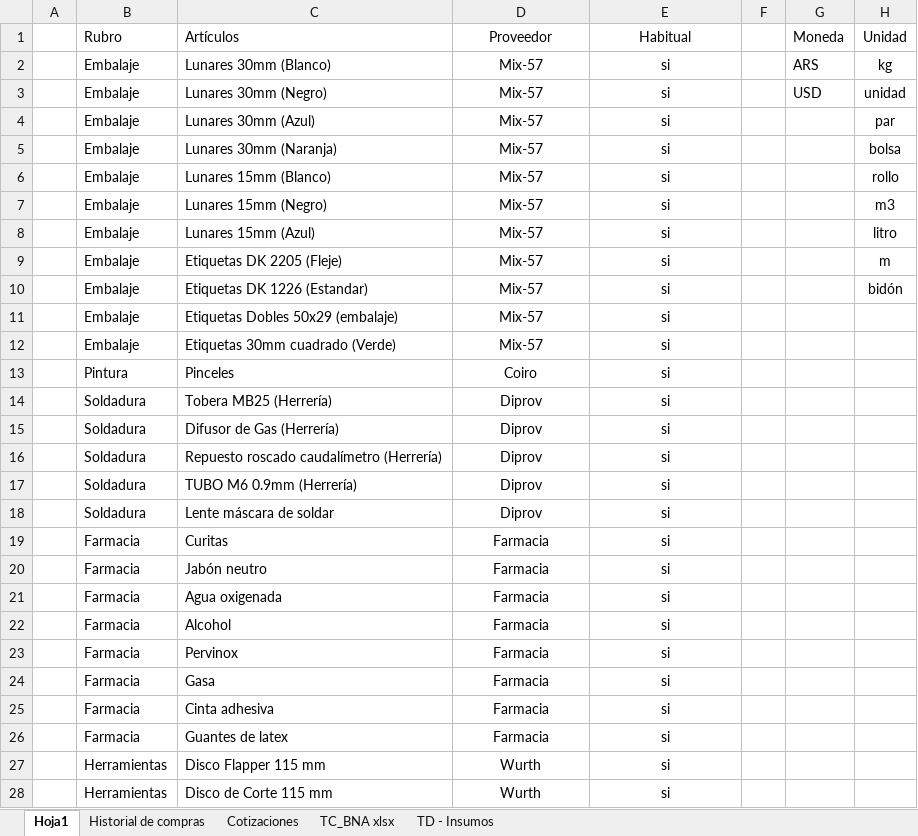
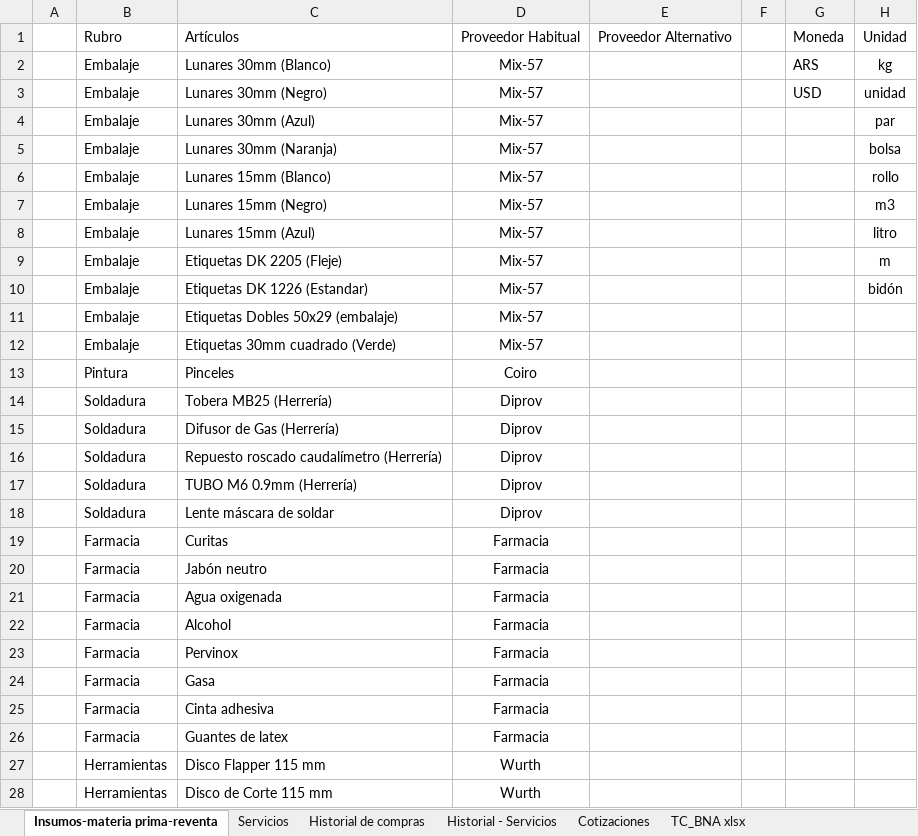
Before and after one commit to jazminlopezifran-collab/dashboard-compras, an Excel workbook: COMPRAS--.xlsx, sheet Insumos-materia prima-reventa, drawn as a sheet; only a part is shown; values as stored, in another font and other column widths than the file's, no borders; table styles not drawn; the diff covers the shown part only; the diff names each change by its address in the sheet, - before the commit and + after, or states it on an @@ line.

```diff
--- a/COMPRAS--.xlsx (sheet Insumos-materia prima-reventa)
+++ b/COMPRAS--.xlsx (sheet Insumos-materia prima-reventa)
-sheet tab: Hoja1
+sheet tab: Insumos-materia prima-reventa
-sheet tab: TD - Insumos
+sheet tab: Servicios
+sheet tab: Historial - Servicios
-D1: Proveedor
+D1: Proveedor Habitual
-E1: Habitual
+E1: Proveedor Alternativo
-E2:E28: si
+E2:E28: (empty)
```
Also changed, not shown: 45 added rows, 3 removed rows and 179 edited cells elsewhere in this sheet, sheet Historial de compras, sheet Cotizaciones, sheet TC_BNA xlsx, formulas that keep their value.
